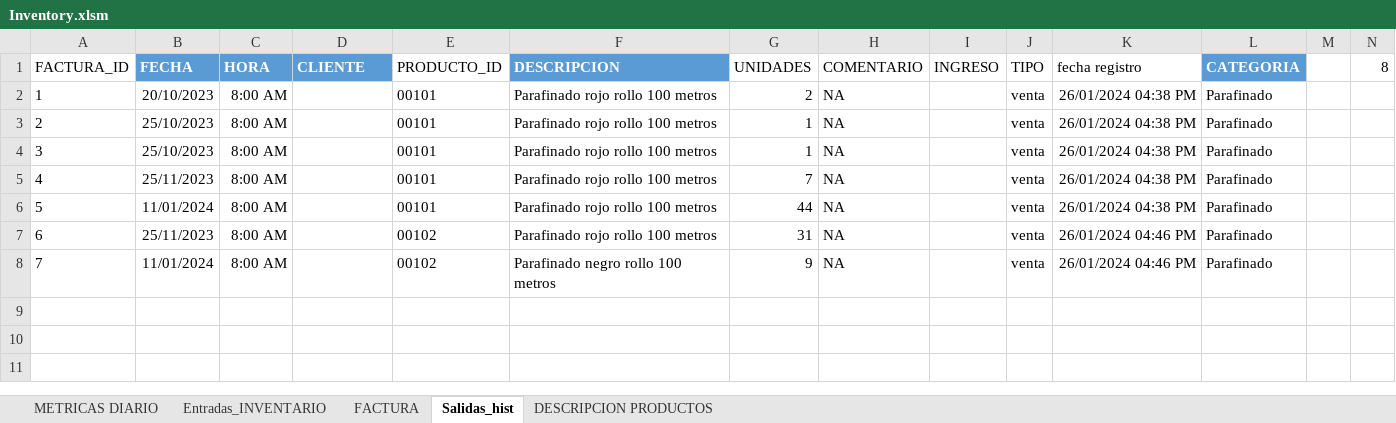
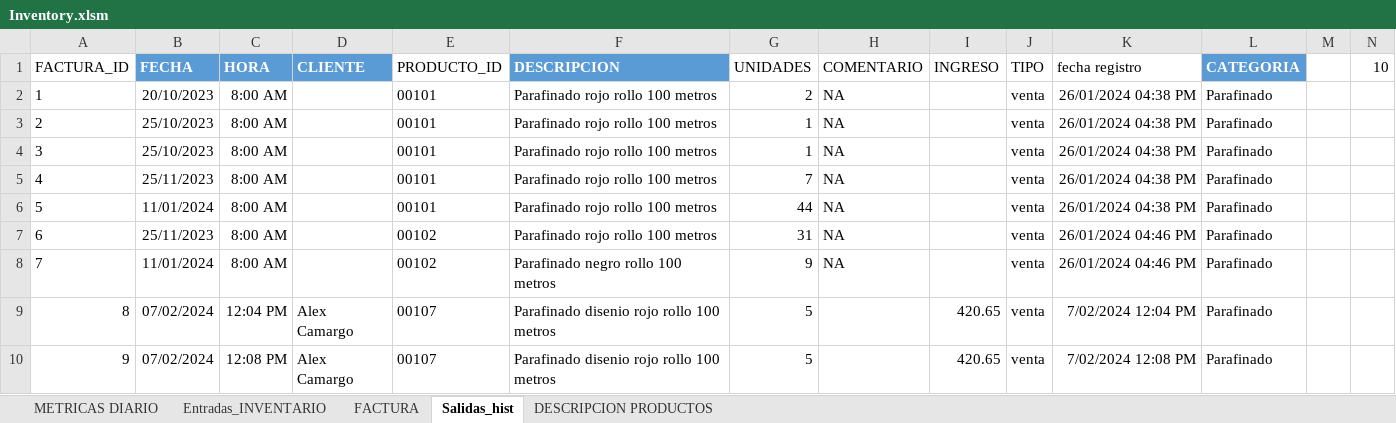
Before and after one commit to JohnCamargo97/Plastisol, an Excel workbook: Inventory.xlsm, sheet Salidas_hist, drawn as a sheet; values as stored, in another font and other column widths than the file's, no borders; table styles not drawn; the diff names each change by its address in the sheet, - before the commit and + after, or states it on an @@ line.

```diff
--- a/Inventory.xlsm (sheet Salidas_hist)
+++ b/Inventory.xlsm (sheet Salidas_hist)
-N1: 8
+N1: 10
+row 9: 8 | 07/02/2024 | 12:04 PM | Alex Camargo | 00107 | Parafinado disenio rojo rollo 100 metros | 5 |  | 420.65 | venta | 7/02/2024 12:04 PM | Parafinado
+row 10: 9 | 07/02/2024 | 12:08 PM | Alex Camargo | 00107 | Parafinado disenio rojo rollo 100 metros | 5 |  | 420.65 | venta | 7/02/2024 12:08 PM | Parafinado
```
Also changed, not shown: sheet FACTURA, charts or pictures, 3 other files.
